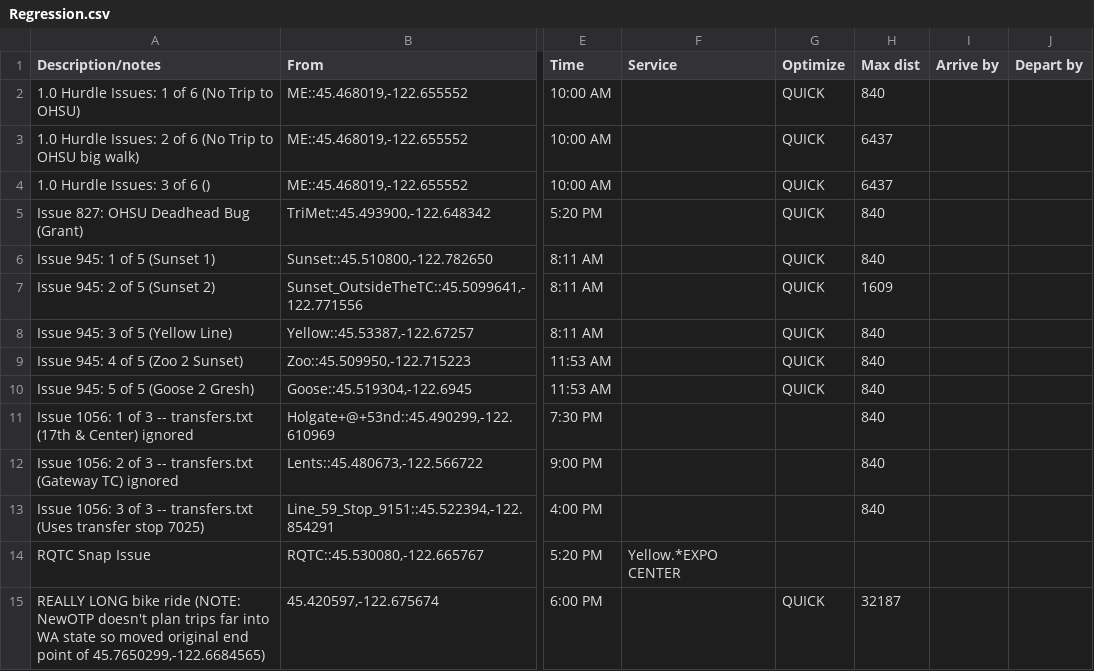
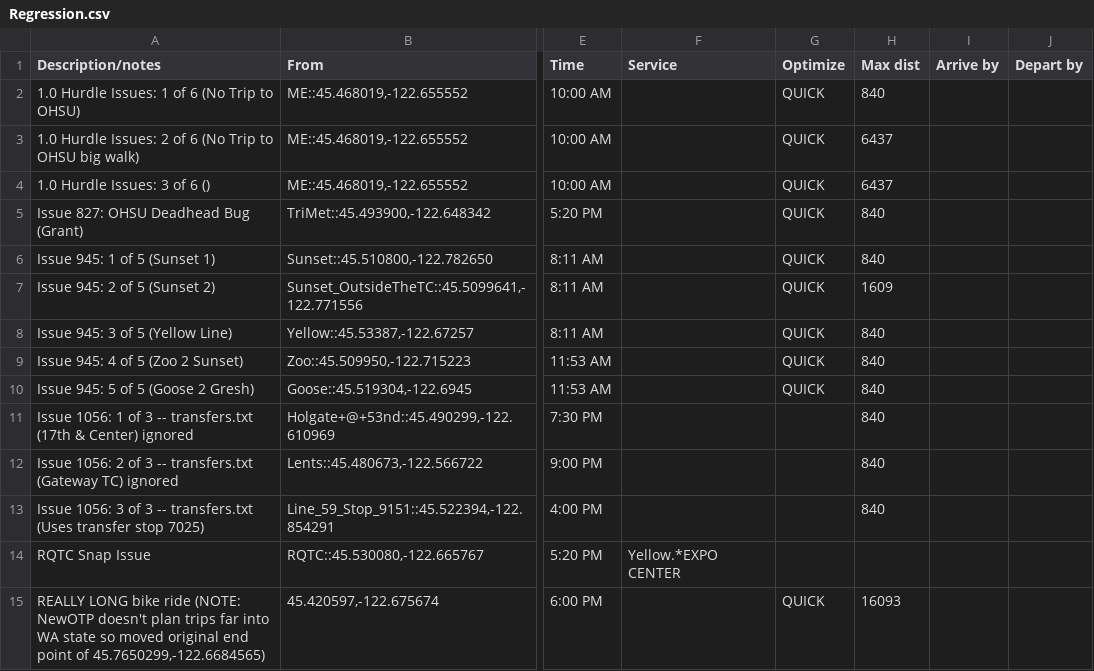
Before and after one commit to OpenTransitTools/loader, a CSV file: ott/loader/otp/preflight/suites/Regression.csv, drawn as a sheet; only a part is shown, gaps mark what is left out; the diff names each change by its address in the sheet, - before the commit and + after, or states it on an @@ line.

```diff
--- a/ott/loader/otp/preflight/suites/Regression.csv
+++ b/ott/loader/otp/preflight/suites/Regression.csv
-H15 (Max dist): 32187
+H15 (Max dist): 16093
```
Also changed, not shown: 3 other files.
